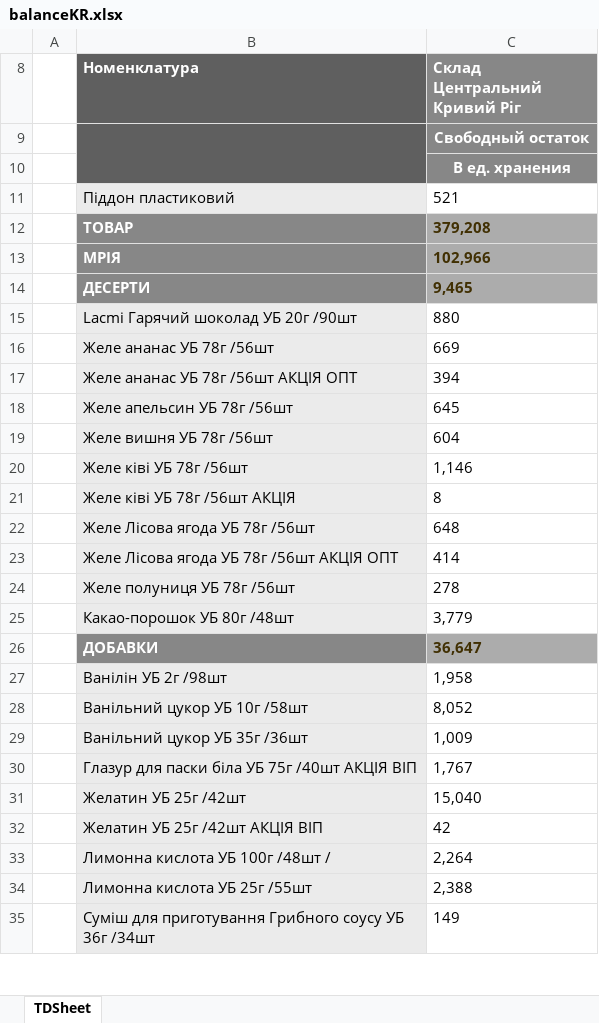
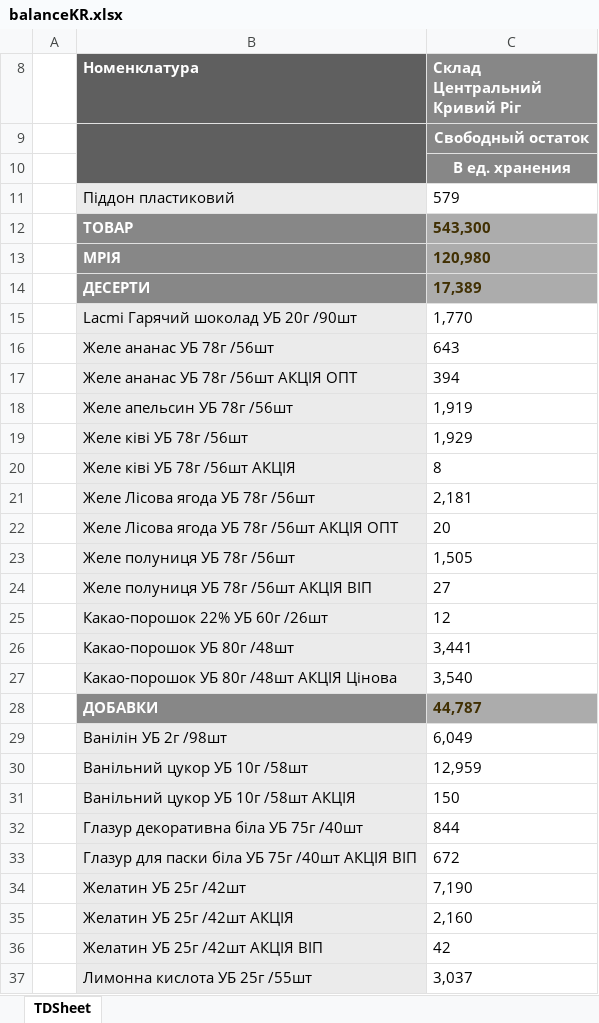
Before and after one commit to Stako21/jwt-auth, an Excel workbook: client/public/Sorce/balanceKR.xlsx, sheet TDSheet, drawn as a sheet; only a part is shown; the shorter side is filled out with more unchanged rows; values as stored, in another font and other column widths than the file's, no borders; charts and pictures not drawn; removed rows and columns are numbered as before the commit, all else as after; the diff covers the shown part only; the diff names each change by its address in the sheet, - before the commit and + after, or states it on an @@ line.

```diff
--- a/client/public/Sorce/balanceKR.xlsx (sheet TDSheet)
+++ b/client/public/Sorce/balanceKR.xlsx (sheet TDSheet)
-C11 (Склад Центральний Кривий Ріг): 521
+C11 (Склад Центральний Кривий Ріг): 579
-C12 (Склад Центральний Кривий Ріг): 379,208
+C12 (Склад Центральний Кривий Ріг): 543,300
-C13 (Склад Центральний Кривий Ріг): 102,966
+C13 (Склад Центральний Кривий Ріг): 120,980
-C14 (Склад Центральний Кривий Ріг): 9,465
+C14 (Склад Центральний Кривий Ріг): 17,389
-C15 (Склад Центральний Кривий Ріг): 880
+C15 (Склад Центральний Кривий Ріг): 1,770
-C16 (Склад Центральний Кривий Ріг): 669
+C16 (Склад Центральний Кривий Ріг): 643
-C18 (Склад Центральний Кривий Ріг): 645
+C18 (Склад Центральний Кривий Ріг): 1,919
-row 19:  | Желе вишня УБ 78г /56шт | 604
-C19 (Склад Центральний Кривий Ріг): 1,146
+C19 (Склад Центральний Кривий Ріг): 1,929
-C21 (Склад Центральний Кривий Ріг): 648
+C21 (Склад Центральний Кривий Ріг): 2,181
-C22 (Склад Центральний Кривий Ріг): 414
+C22 (Склад Центральний Кривий Ріг): 20
-C23 (Склад Центральний Кривий Ріг): 278
+C23 (Склад Центральний Кривий Ріг): 1,505
+row 24:  | Желе полуниця УБ 78г /56шт АКЦІЯ ВІП | 27
+row 25:  | Какао-порошок 22% УБ 60г /26шт | 12
-C26 (Склад Центральний Кривий Ріг): 3,779
+C26 (Склад Центральний Кривий Ріг): 3,441
+row 27:  | Какао-порошок УБ 80г /48шт АКЦІЯ Цінова | 3,540
-C28 (Склад Центральний Кривий Ріг): 36,647
+C28 (Склад Центральний Кривий Ріг): 44,787
-C29 (Склад Центральний Кривий Ріг): 1,958
+C29 (Склад Центральний Кривий Ріг): 6,049
-C30 (Склад Центральний Кривий Ріг): 8,052
+C30 (Склад Центральний Кривий Ріг): 12,959
-row 29:  | Ванільний цукор УБ 35г /36шт | 1,009
+row 31:  | Ванільний цукор УБ 10г /58шт АКЦІЯ | 150
+row 32:  | Глазур декоративна біла УБ 75г /40шт | 844
-C33 (Склад Центральний Кривий Ріг): 1,767
+C33 (Склад Центральний Кривий Ріг): 672
-C34 (Склад Центральний Кривий Ріг): 15,040
+C34 (Склад Центральний Кривий Ріг): 7,190
+row 35:  | Желатин УБ 25г /42шт АКЦІЯ | 2,160
-row 33:  | Лимонна кислота УБ 100г /48шт / | 2,264
-C37 (Склад Центральний Кривий Ріг): 2,388
+C37 (Склад Центральний Кривий Ріг): 3,037
```
Also changed, not shown: 70 added rows, 39 removed rows, 307 edited cells and cell formats elsewhere in this sheet, hidden cells, client/public/Sorce/balanceDP.xlsx, client/public/Sorce/balanceML.xlsx, 14 other files.
